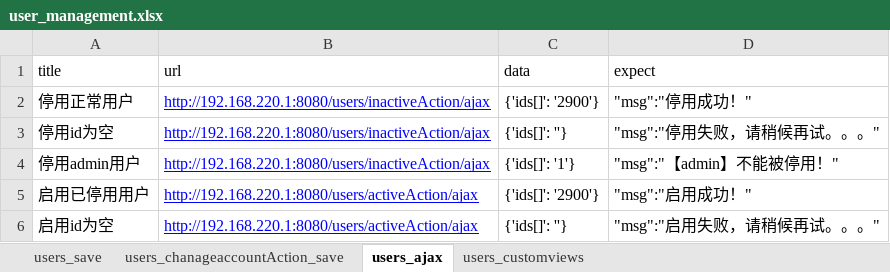
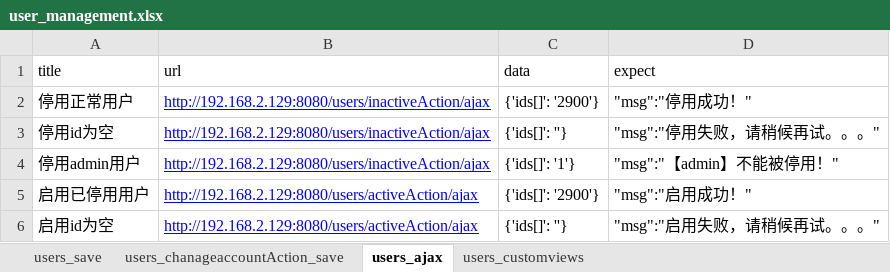
Before and after one commit to Hn-zqz/qnddm_api, an Excel workbook: test_data/user_management.xlsx, sheet users_ajax, drawn as a sheet; values as stored, in another font and other column widths than the file's, no borders; the diff names each change by its address in the sheet, - before the commit and + after, or states it on an @@ line.

Commit message:
update user_management.xlsx

```diff
--- a/test_data/user_management.xlsx (sheet users_ajax)
+++ b/test_data/user_management.xlsx (sheet users_ajax)
-B2:B4 (url): http://192.168.220.1:8080/users/inactiveAction/ajax
+B2:B4 (url): http://192.168.2.129:8080/users/inactiveAction/ajax
-B5:B6 (url): http://192.168.220.1:8080/users/activeAction/ajax
+B5:B6 (url): http://192.168.2.129:8080/users/activeAction/ajax
```
Also changed, not shown: sheet users_save, sheet users_chanageaccountAction_save, sheet users_customviews, 1 other file.
